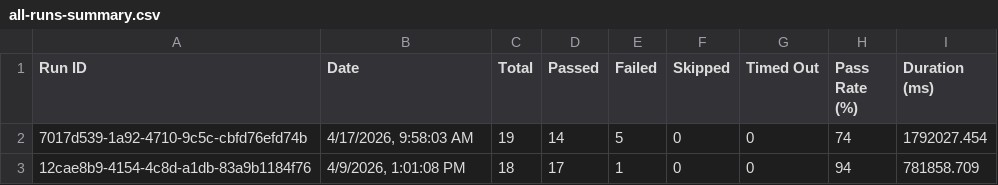
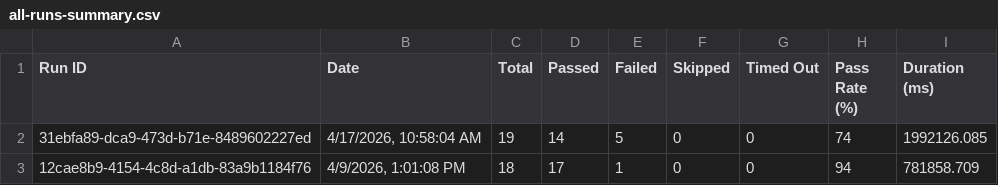
Before and after one commit to saira-uwc/asksam-playwright-reports, a CSV file: exports/all-runs-summary.csv, drawn as a sheet.

```diff
--- a/exports/all-runs-summary.csv
+++ b/exports/all-runs-summary.csv
@@ -1,3 +1,3 @@
 Run ID,Date,Total,Passed,Failed,Skipped,Timed Out,Pass Rate (%),Duration (ms)
-"7017d539-1a92-4710-9c5c-cbfd76efd74b","4/17/2026, 9:58:03 AM",19,14,5,0,0,74,1792027.454
+"31ebfa89-dca9-473d-b71e-8489602227ed","4/17/2026, 10:58:04 AM",19,14,5,0,0,74,1992126.085
 "12cae8b9-4154-4c8d-a1db-83a9b1184f76","4/9/2026, 1:01:08 PM",18,17,1,0,0,94,781858.709
```
Also changed, not shown: exports/current-run.csv, 22 other files.
